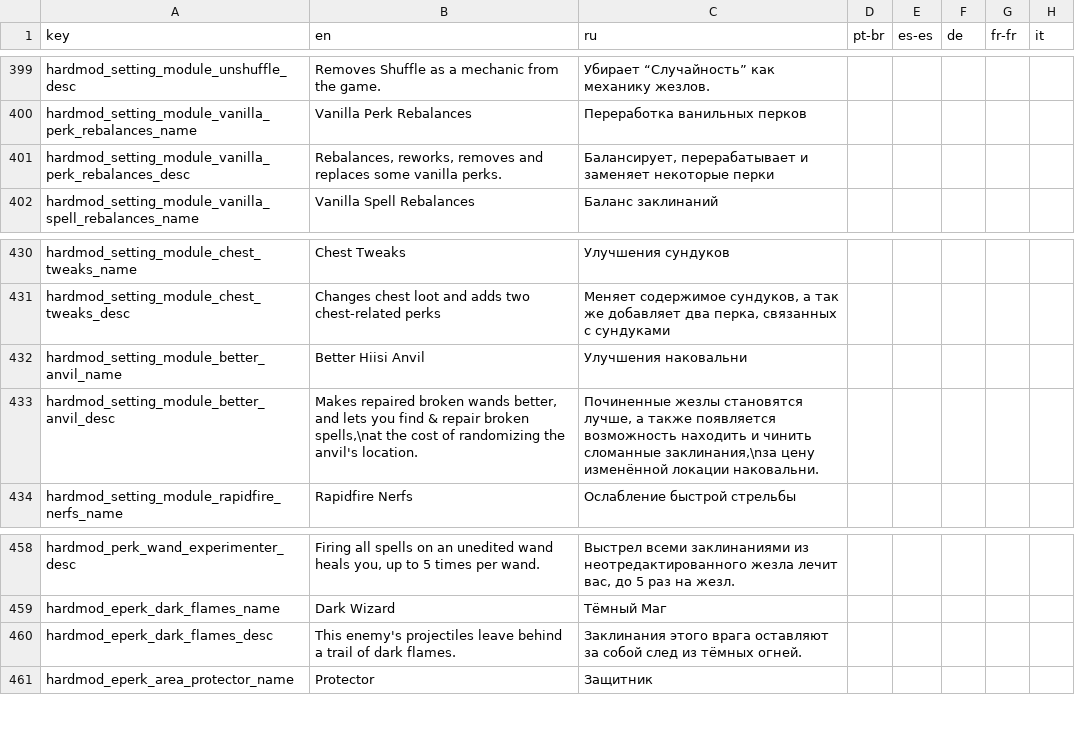
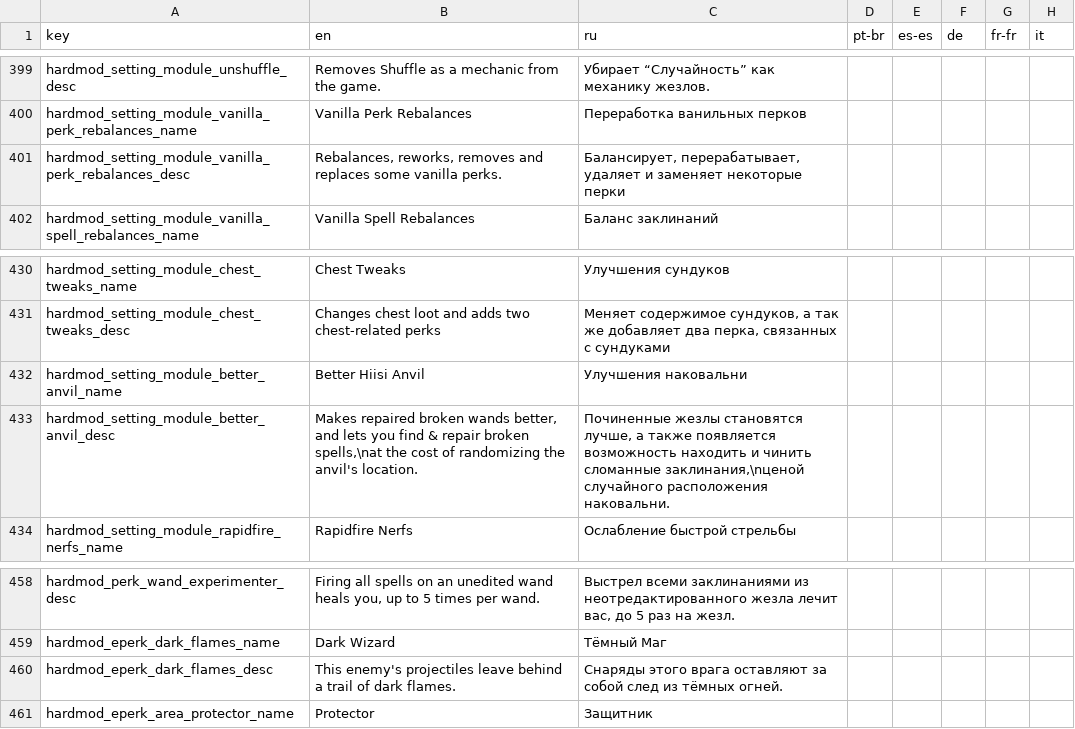
Before and after one commit to lamia-zamia/noita.hardmod, a CSV file: files/translations/core.csv, drawn as a sheet; only a part is shown, gaps mark what is left out; the diff covers the shown part only; the diff names each change by its address in the sheet, - before the commit and + after, or states it on an @@ line.

```diff
--- a/files/translations/core.csv
+++ b/files/translations/core.csv
-C401 (ru): Балансирует, перерабатывает и заменяет…
+C401 (ru): Балансирует, перерабатывает, удаляет и заменяет…
-C433 (ru): …чинить сломанные заклинания,\nза цену изменённой локации наковальни.
+C433 (ru): …чинить сломанные заклинания,\nценой случайного расположения наковальни.
-C460 (ru): Заклинания этого врага…
+C460 (ru): Снаряды этого врага…
```
Also changed, not shown: 27 edited cells elsewhere in this file.
